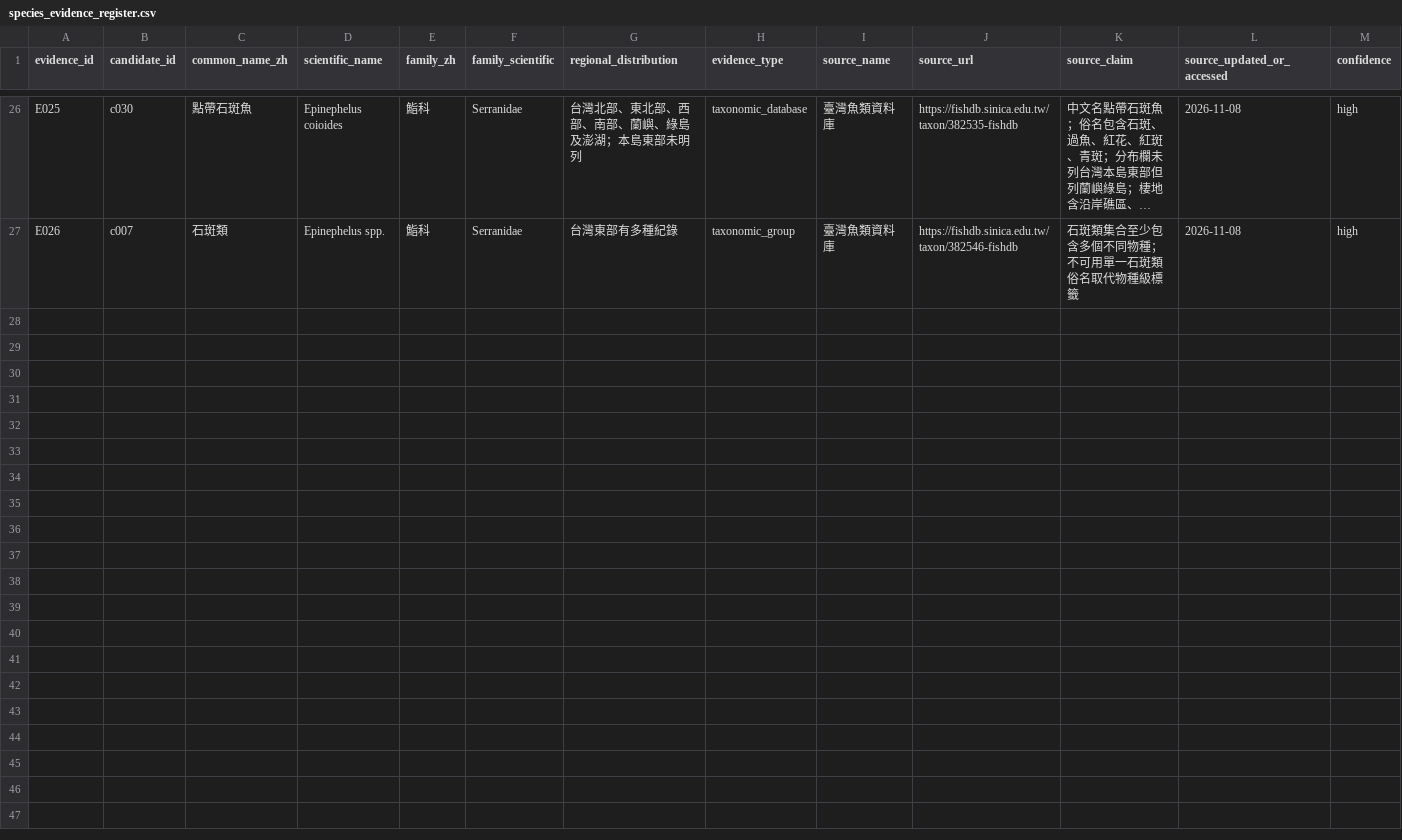
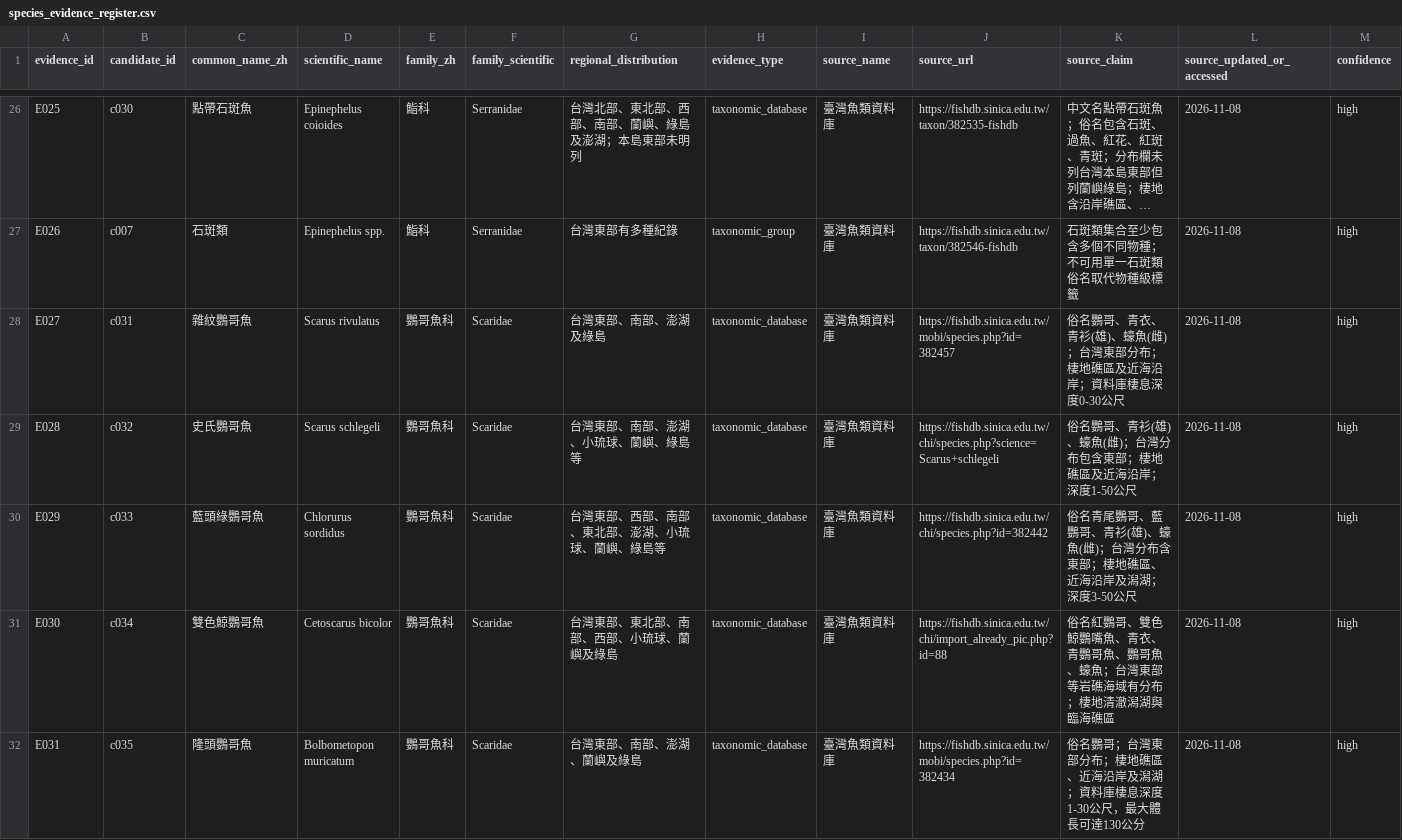
Before and after one commit to fb326549-lang/fishing-intelligence, a CSV file: P1/species/species_evidence_register.csv, drawn as a sheet; only a part is shown, gaps mark what is left out; long unchanged cells end in …; rows hold the shown columns only; the diff names each change by its address in the sheet, - before the commit and + after, or states it on an @@ line.

Commit message:
Add sourced taxonomy habitat and East Taiwan evidence for parrotfish species

```diff
--- a/P1/species/species_evidence_register.csv
+++ b/P1/species/species_evidence_register.csv
+row 28: E027 | c031 | 雜紋鸚哥魚 | Scarus rivulatus | 鸚哥魚科 | Scaridae | 台灣東部、南部、澎湖及綠島 | taxonomic_database | 臺灣魚類資料庫 | https://fishdb.sinica.edu.tw/mobi/species.php?id=382457 | 俗名鸚哥、青衣、青衫(雄)、蠔魚(雌)；台灣東部分布；棲地礁區及近海沿岸；資料庫棲息深度0-30公尺 | 2026-11-08 | high
+row 29: E028 | c032 | 史氏鸚哥魚 | Scarus schlegeli | 鸚哥魚科 | Scaridae | 台灣東部、南部、澎湖、小琉球、蘭嶼、綠島等 | taxonomic_database | 臺灣魚類資料庫 | https://fishdb.sinica.edu.tw/chi/species.php?science=Scarus+schlegeli | 俗名鸚哥、青衫(雄)、蠔魚(雌)；台灣分布包含東部；棲地礁區及近海沿岸；深度1-50公尺 | 2026-11-08 | high
+row 30: E029 | c033 | 藍頭綠鸚哥魚 | Chlorurus sordidus | 鸚哥魚科 | Scaridae | 台灣東部、西部、南部、東北部、澎湖、小琉球、蘭嶼、綠島等 | taxonomic_database | 臺灣魚類資料庫 | https://fishdb.sinica.edu.tw/chi/species.php?id=382442 | 俗名青尾鸚哥、藍鸚哥、青衫(雄)、蠔魚(雌)；台灣分布含東部；棲地礁區、近海沿岸及潟湖；深度3-50公尺 | 2026-11-08 | high
+row 31: E030 | c034 | 雙色鯨鸚哥魚 | Cetoscarus bicolor | 鸚哥魚科 | Scaridae | 台灣東部、東北部、南部、西部、小琉球、蘭嶼及綠島 | taxonomic_database | 臺灣魚類資料庫 | https://fishdb.sinica.edu.tw/chi/import_already_pic.php?id=88 | 俗名紅鸚哥、雙色鯨鸚嘴魚、青衣、青鸚哥魚、鸚哥魚、蠔魚；台灣東部等岩礁海域有分布；棲地清澈潟湖與臨海礁區 | 2026-11-08 | high
+row 32: E031 | c035 | 隆頭鸚哥魚 | Bolbometopon muricatum | 鸚哥魚科 | Scaridae | 台灣東部、南部、澎湖、蘭嶼及綠島 | taxonomic_database | 臺灣魚類資料庫 | https://fishdb.sinica.edu.tw/mobi/species.php?id=382434 | 俗名鸚哥；台灣東部分布；棲地礁區、近海沿岸及潟湖；資料庫棲息深度1-30公尺，最大體長可達130公分 | 2026-11-08 | high
```
